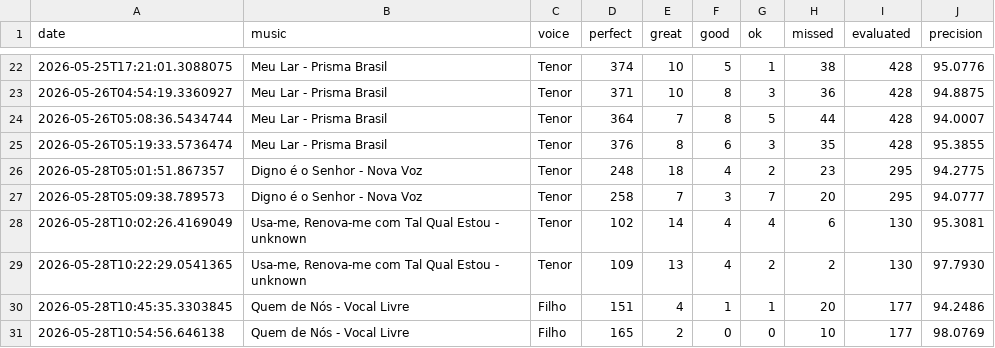
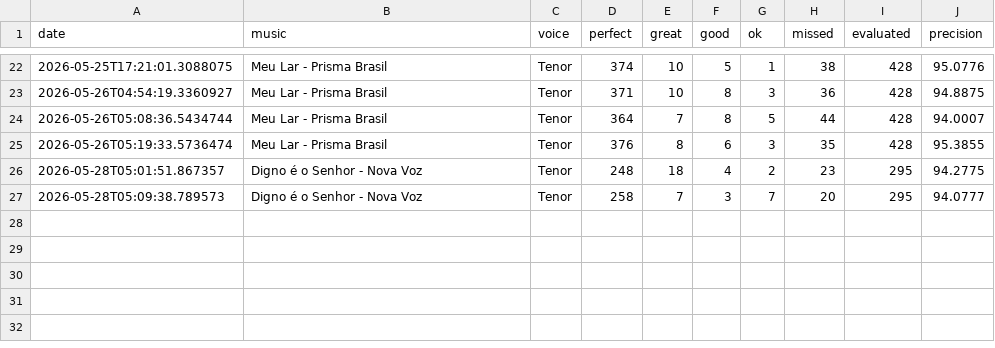
Before and after one commit to seblutzer/alianca_vocal_musics_files, a CSV file: karaoke-history/Eduardo_Lutzer.csv, drawn as a sheet; only a part is shown, gaps mark what is left out.

Commit message:
Update karaoke history: Eduardo_Lutzer.csv

```diff
--- a/karaoke-history/Eduardo_Lutzer.csv
+++ b/karaoke-history/Eduardo_Lutzer.csv
@@ -27,5 +27 @@ date;music;voice;perfect;great;good;ok;missed;evaluated;precision
 2026-05-28T05:09:38.789573;Digno é o Senhor - Nova Voz;Tenor;258;7;3;7;20;295;94.0777
-2026-05-28T10:02:26.4169049;Usa-me, Renova-me com Tal Qual Estou - unknown;Tenor;102;14;4;4;6;130;95.3081
-2026-05-28T10:22:29.0541365;Usa-me, Renova-me com Tal Qual Estou - unknown;Tenor;109;13;4;2;2;130;97.7930
-2026-05-28T10:45:35.3303845;Quem de Nós - Vocal Livre;Filho;151;4;1;1;20;177;94.2486
-2026-05-28T10:54:56.646138;Quem de Nós - Vocal Livre;Filho;165;2;0;0;10;177;98.0769
```
